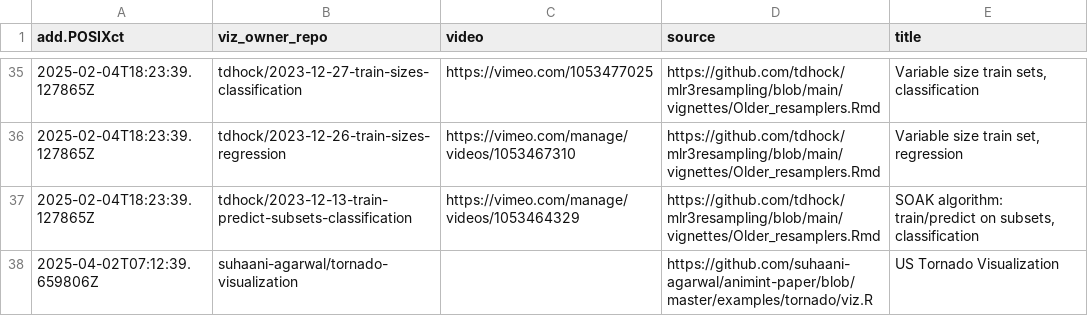
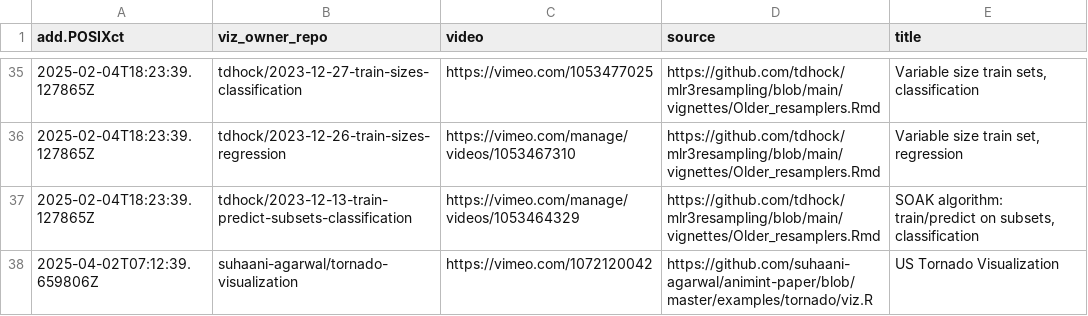
Before and after one commit to tdhock/gallery, a CSV file: meta.csv, drawn as a sheet; only a part is shown, gaps mark what is left out.

```diff
--- a/meta.csv
+++ b/meta.csv
@@ -37,2 +37,2 @@ add.POSIXct,viz_owner_repo,video,source,title
 2025-02-04T18:23:39.127865Z,tdhock/2023-12-13-train-predict-subsets-classification,https://vimeo.com/manage/videos/1053464329,https://github.com/tdhock/mlr3resampling/blob/main/vignettes/Older_resamplers.Rmd,"SOAK algorithm: train/predict on subsets, classification"
-2025-04-02T07:12:39.659806Z,suhaani-agarwal/tornado-visualization,"",https://github.com/suhaani-agarwal/animint-paper/blob/master/examples/tornado/viz.R,US Tornado Visualization
+2025-04-02T07:12:39.659806Z,suhaani-agarwal/tornado-visualization,https://vimeo.com/1072120042,https://github.com/suhaani-agarwal/animint-paper/blob/master/examples/tornado/viz.R,US Tornado Visualization
```
Also changed, not shown: error.csv, 1 other file.
